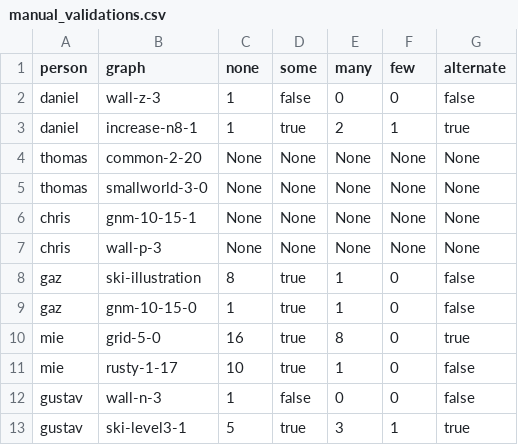
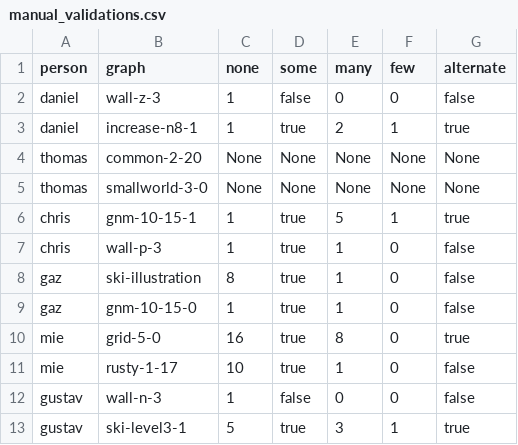
Before and after one commit to kparocki/red-scare, a CSV file: manual_validations.csv, drawn as a sheet.

Commit message:
add manual validations

```diff
--- a/manual_validations.csv
+++ b/manual_validations.csv
@@ -5,4 +5,4 @@ thomas,common-2-20,None,None,None,None,None
 thomas,smallworld-3-0,None,None,None,None,None
-chris,gnm-10-15-1,None,None,None,None,None
-chris,wall-p-3,None,None,None,None,None
+chris,gnm-10-15-1,1,true,5,1,true
+chris,wall-p-3,1,true,1,0,false
 gaz,ski-illustration,8,true,1,0,false
```
